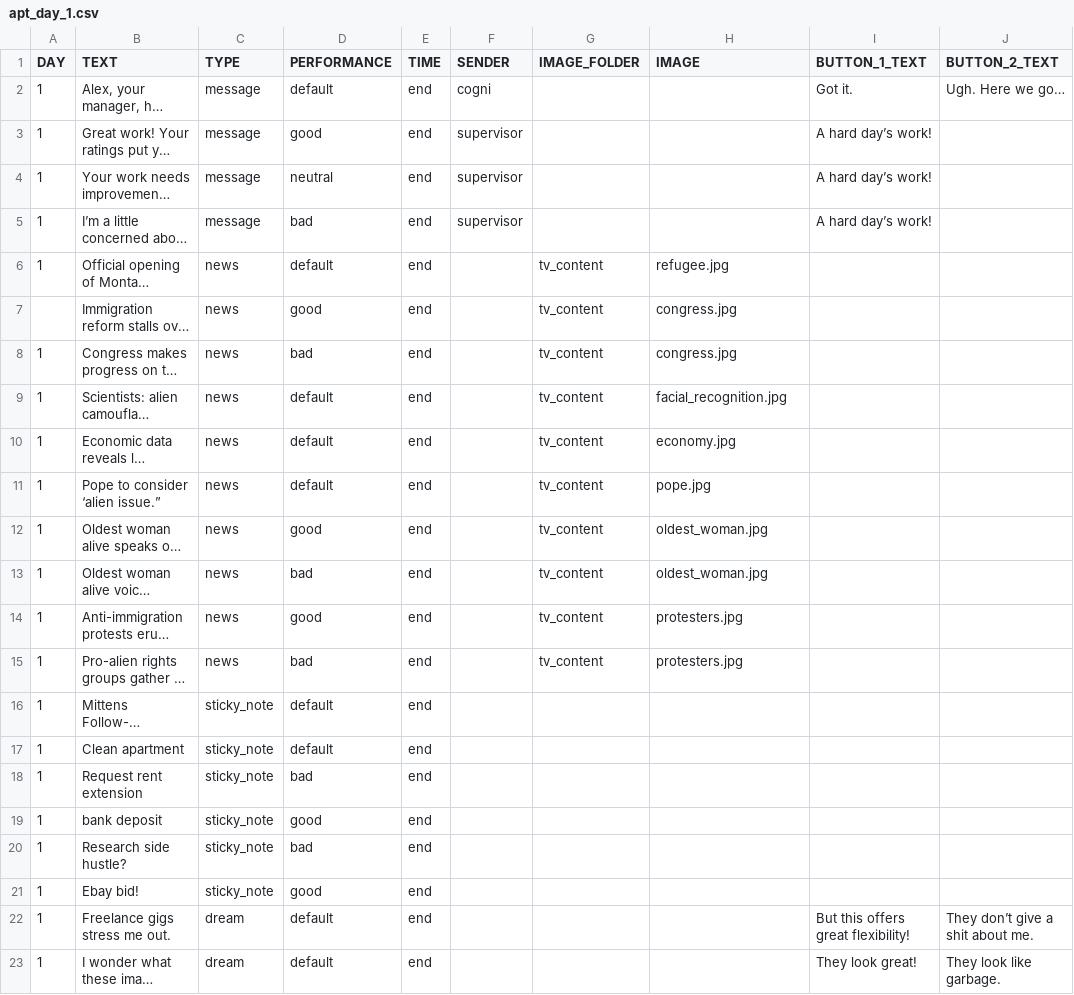
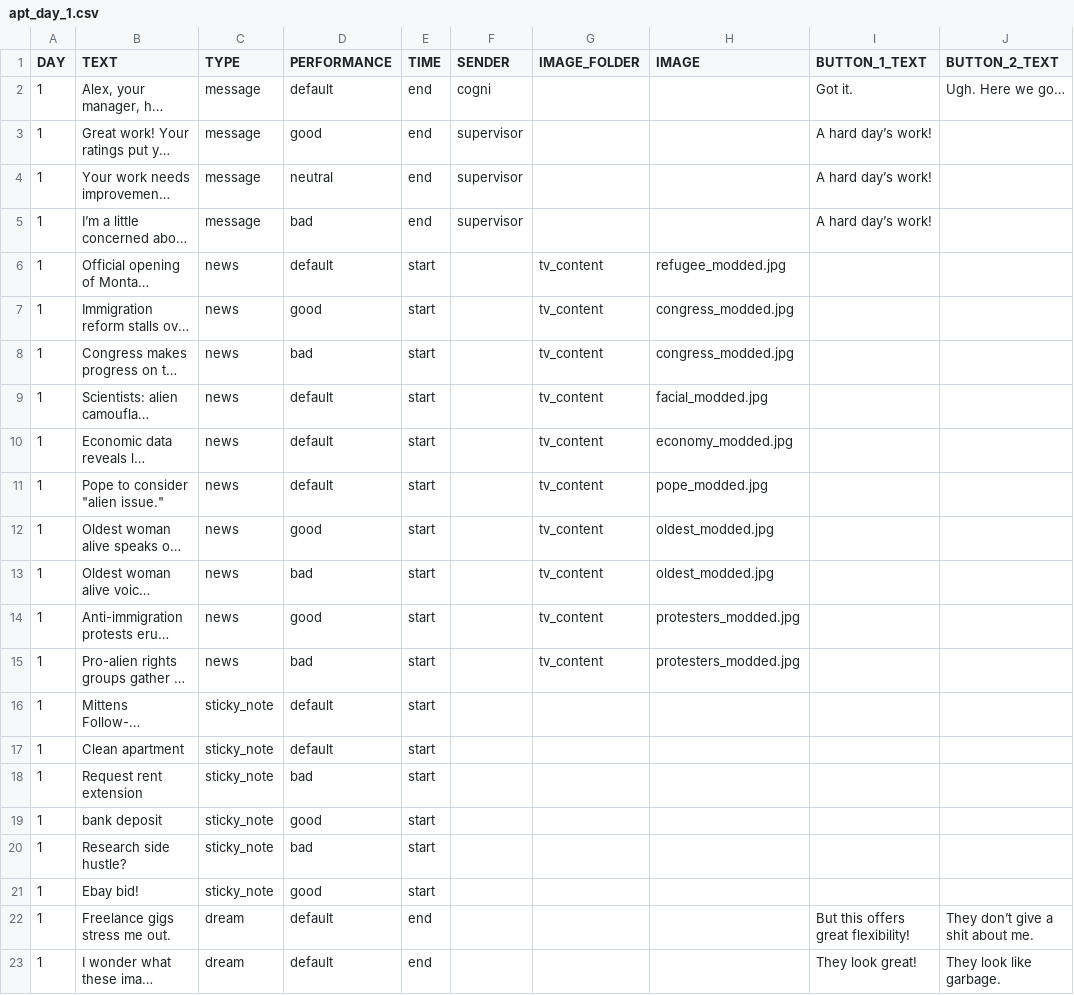
Before and after one commit to hobg0blin/dataville, a CSV file: DataVille/game/game_files/apt_day_1.csv, drawn as a sheet; only a part is shown; long unchanged cells end in …; the diff names each change by its address in the sheet, - before the commit and + after, or states it on an @@ line.

Commit message:
fixed apt day 1

```diff
--- a/DataVille/game/game_files/apt_day_1.csv
+++ b/DataVille/game/game_files/apt_day_1.csv
-E6:E21 (TIME): end
+E6:E21 (TIME): start
-H6 (IMAGE): refugee.jpg
+H6 (IMAGE): refugee_modded.jpg
-A7 (DAY): (empty)
+A7 (DAY): 1
-H7:H8 (IMAGE): congress.jpg
+H7:H8 (IMAGE): congress_modded.jpg
-H9 (IMAGE): facial_recognition.jpg
+H9 (IMAGE): facial_modded.jpg
-H10 (IMAGE): economy.jpg
+H10 (IMAGE): economy_modded.jpg
-B11 (TEXT): Pope to consider ‘alien issue.”
+B11 (TEXT): Pope to consider "alien issue."
-H11 (IMAGE): pope.jpg
+H11 (IMAGE): pope_modded.jpg
-H12:H13 (IMAGE): oldest_woman.jpg
+H12:H13 (IMAGE): oldest_modded.jpg
-H14:H15 (IMAGE): protesters.jpg
+H14:H15 (IMAGE): protesters_modded.jpg
```
